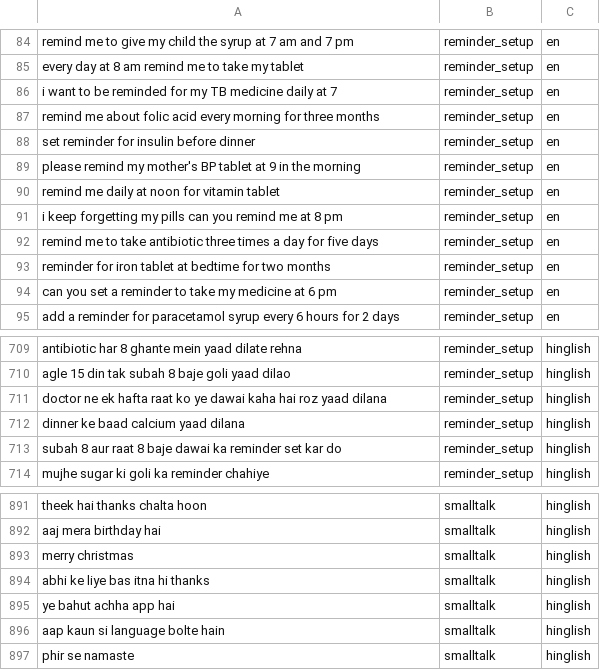
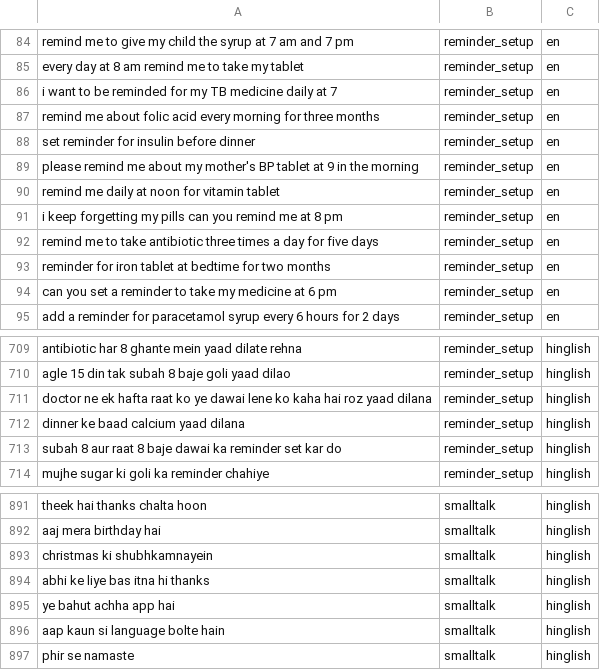
Before and after one commit to AnanyaBottu/Chhaaya, a CSV file: data/intent/train.csv, drawn as a sheet; only a part is shown, gaps mark what is left out.

Commit message:
fix(intent): correct three training messages after review

```diff
--- a/data/intent/train.csv
+++ b/data/intent/train.csv
@@ -88,3 +88,3 @@ remind me about folic acid every morning for three months,reminder_setup,en
 set reminder for insulin before dinner,reminder_setup,en
-please remind my mother's BP tablet at 9 in the morning,reminder_setup,en
+please remind me about my mother's BP tablet at 9 in the morning,reminder_setup,en
 remind me daily at noon for vitamin tablet,reminder_setup,en
@@ -710,3 +710,3 @@ antibiotic har 8 ghante mein yaad dilate rehna,reminder_setup,hinglish
 agle 15 din tak subah 8 baje goli yaad dilao,reminder_setup,hinglish
-doctor ne ek hafta raat ko ye dawai kaha hai roz yaad dilana,reminder_setup,hinglish
+doctor ne ek hafta raat ko ye dawai lene ko kaha hai roz yaad dilana,reminder_setup,hinglish
 dinner ke baad calcium yaad dilana,reminder_setup,hinglish
@@ -892,3 +892,3 @@ theek hai thanks chalta hoon,smalltalk,hinglish
 aaj mera birthday hai,smalltalk,hinglish
-merry christmas,smalltalk,hinglish
+christmas ki shubhkamnayein,smalltalk,hinglish
 abhi ke liye bas itna hi thanks,smalltalk,hinglish
```
